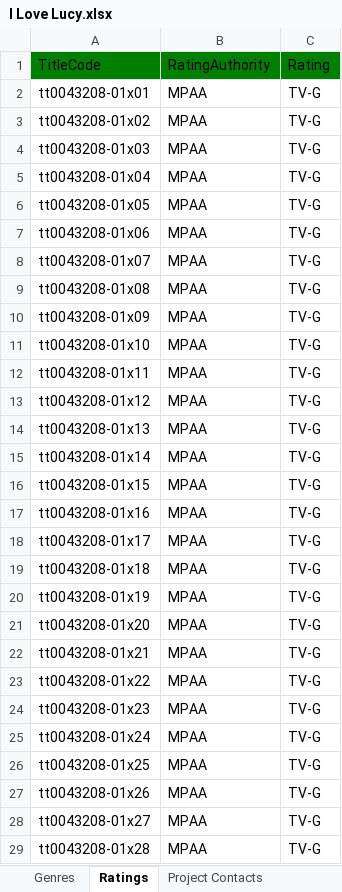
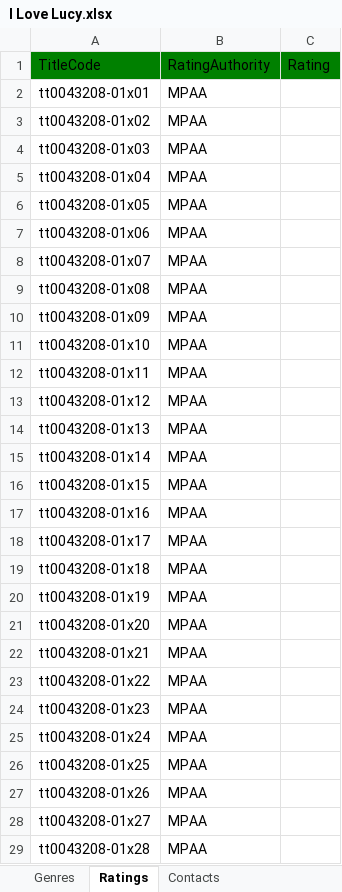
Before and after one commit to joshcreter/ft-tmdb, an Excel workbook: output/I Love Lucy.xlsx, sheet Ratings, drawn as a sheet; only a part is shown; values as stored, in another font and other column widths than the file's, no borders; the diff covers the shown part only; the diff names each change by its address in the sheet, - before the commit and + after, or states it on an @@ line.

```diff
--- a/output/I Love Lucy.xlsx (sheet Ratings)
+++ b/output/I Love Lucy.xlsx (sheet Ratings)
-sheet tab: Project Contacts
+sheet tab: Contacts
-C2:C29: TV-G
+C2:C29: (empty)
```
Also changed, not shown: 152 edited cells elsewhere in this sheet, sheet Contacts, sheet Episode, sheet Season, sheet Series, other sheet tabs, 26 other files.
